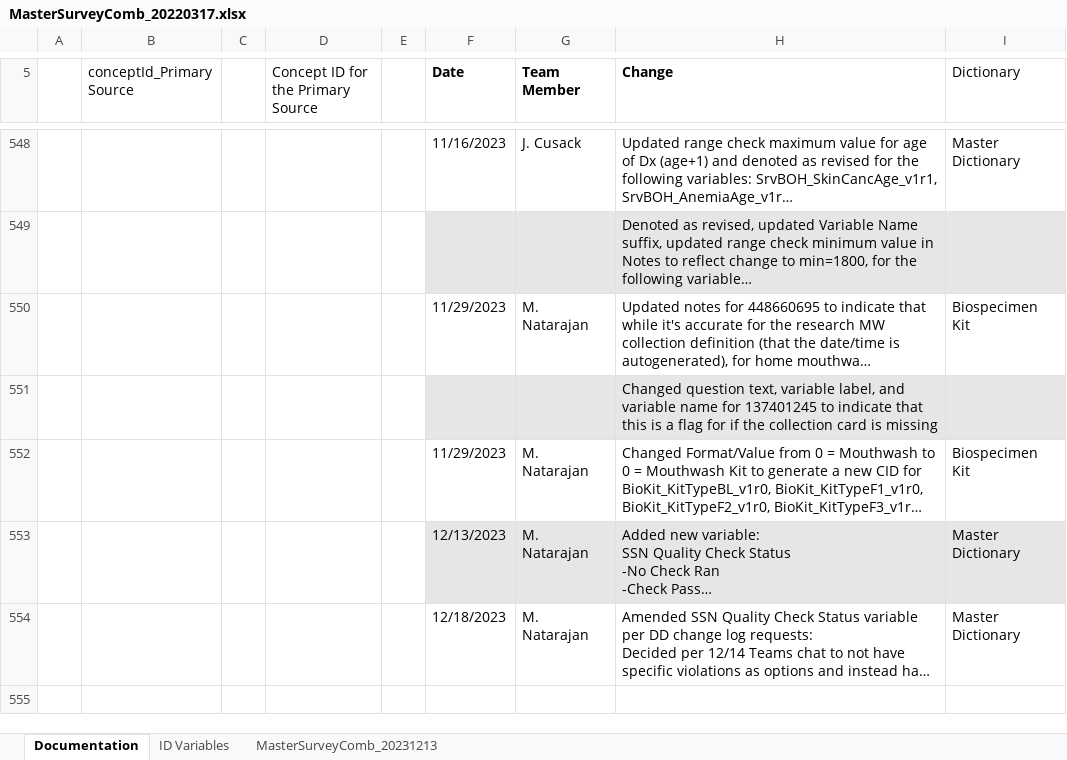
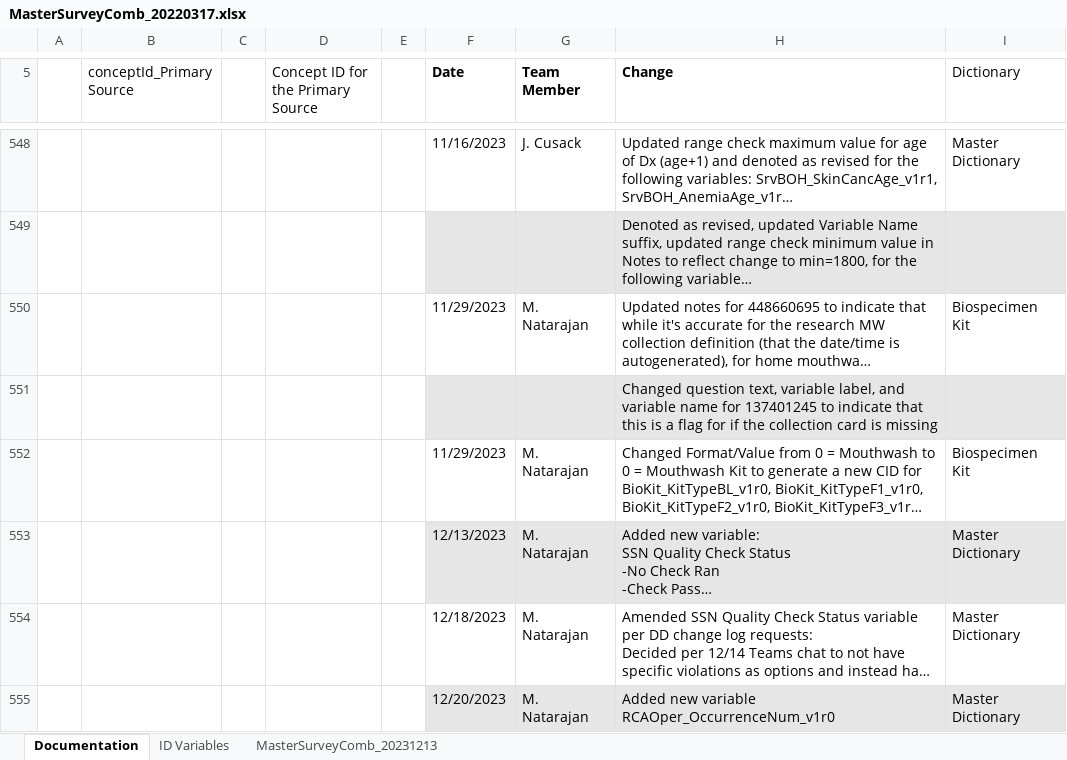
Before and after one commit to Analyticsphere/ConnectMasterAndSurveyCombinedDataDictionary, an Excel workbook: MasterSurveyComb_20220317.xlsx, sheet Documentation, drawn as a sheet; only a part is shown, gaps mark what is left out; long unchanged cells end in …; values as stored, in another font and other column widths than the file's, no borders; the diff names each change by its address in the sheet, - before the commit and + after, or states it on an @@ line.

```diff
--- a/MasterSurveyComb_20220317.xlsx (sheet Documentation)
+++ b/MasterSurveyComb_20220317.xlsx (sheet Documentation)
+row 555:  |  |  |  |  | 12/20/2023 | M. Natarajan | Added new variable RCAOper_OccurrenceNum_v1r0 | Master Dictionary
```
Also changed, not shown: sheet MasterSurveyComb_20231213.
